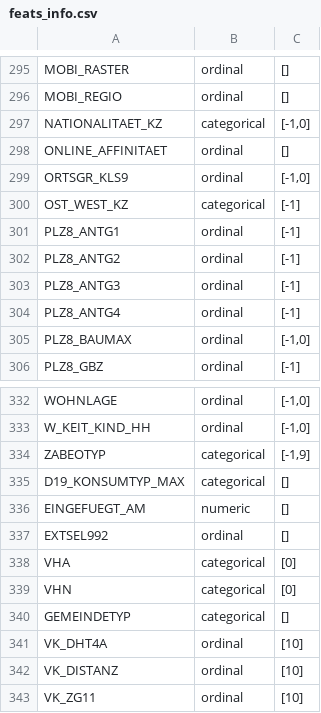
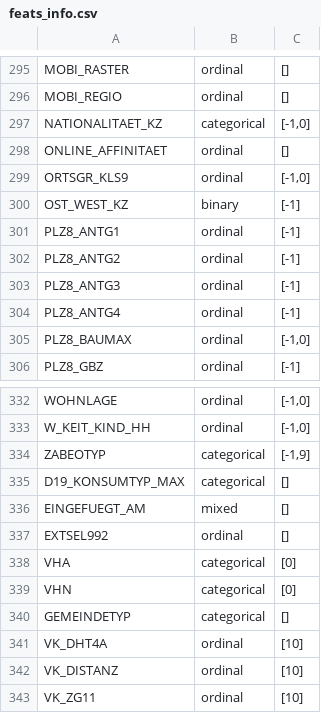
Before and after one commit to binliu-base/udacity-dsnd-capstone-arvato, a CSV file: feats_info.csv, drawn as a sheet; only a part is shown, gaps mark what is left out; the diff covers the shown part only.

```diff
--- a/feats_info.csv
+++ b/feats_info.csv
@@ -299,3 +299,3 @@ ONLINE_AFFINITAET;ordinal;[]
 ORTSGR_KLS9;ordinal;[-1,0]
-OST_WEST_KZ;categorical;[-1]
+OST_WEST_KZ;binary;[-1]
 PLZ8_ANTG1;ordinal;[-1]
@@ -335,3 +335,3 @@ ZABEOTYP;categorical;[-1,9]
 D19_KONSUMTYP_MAX;categorical;[]
-EINGEFUEGT_AM;numeric;[]
+EINGEFUEGT_AM;mixed;[]
 EXTSEL992;ordinal;[]
```
Also changed, not shown: 6 edited cells elsewhere in this file, 3 other files.
